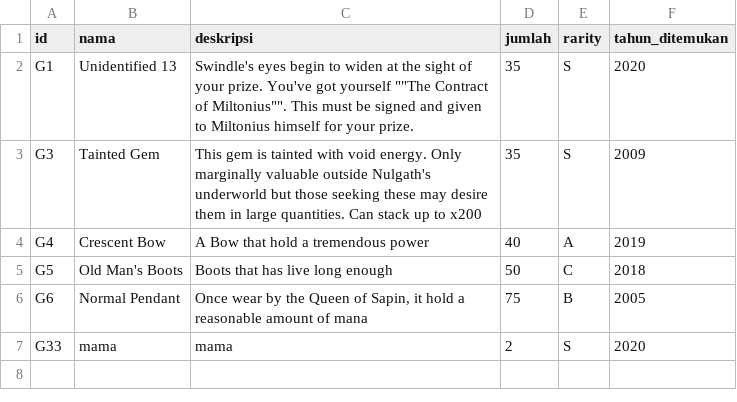
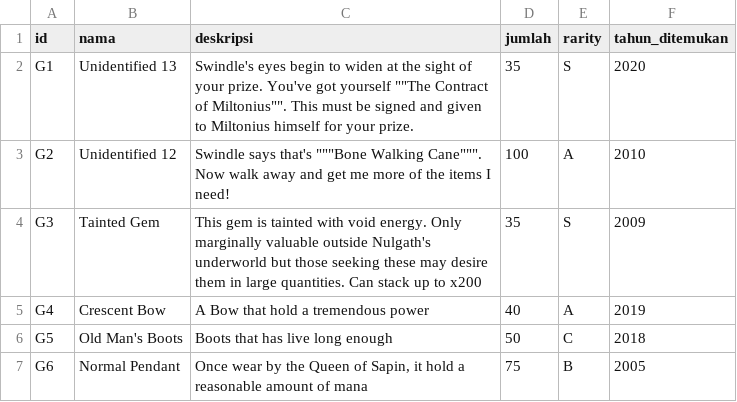
Before and after one commit to msyahrulsp/Tubes-DasPro, a CSV file: Data/mem/gadget.csv, drawn as a sheet.

```diff
--- a/Data/mem/gadget.csv
+++ b/Data/mem/gadget.csv
@@ -2,2 +2,3 @@ id;nama;deskripsi;jumlah;rarity;tahun_ditemukan
 G1;Unidentified 13;Swindle's eyes begin to widen at the sight of your prize. You've got yourself ""The Contract of Miltonius"". This must be signed and given to Miltonius himself for your prize.;35;S;2020
+G2;Unidentified 12;Swindle says that's """Bone Walking Cane""". Now walk away and get me more of the items I need!;100;A;2010
 G3;Tainted Gem;"This gem is tainted with void energy. Only marginally valuable outside Nulgath's underworld but those seeking these may desire them in large quantities. Can stack up to x200";35;S;2009
@@ -6,2 +7 @@ G5;Old Man's Boots;Boots that has live long enough;50;C;2018
 G6;Normal Pendant;Once wear by the Queen of Sapin, it hold a reasonable amount of mana;75;B;2005
-G33;mama;mama;2;S;2020
```
Also changed, not shown: Data/mem/consumable.csv, 4 other files.
